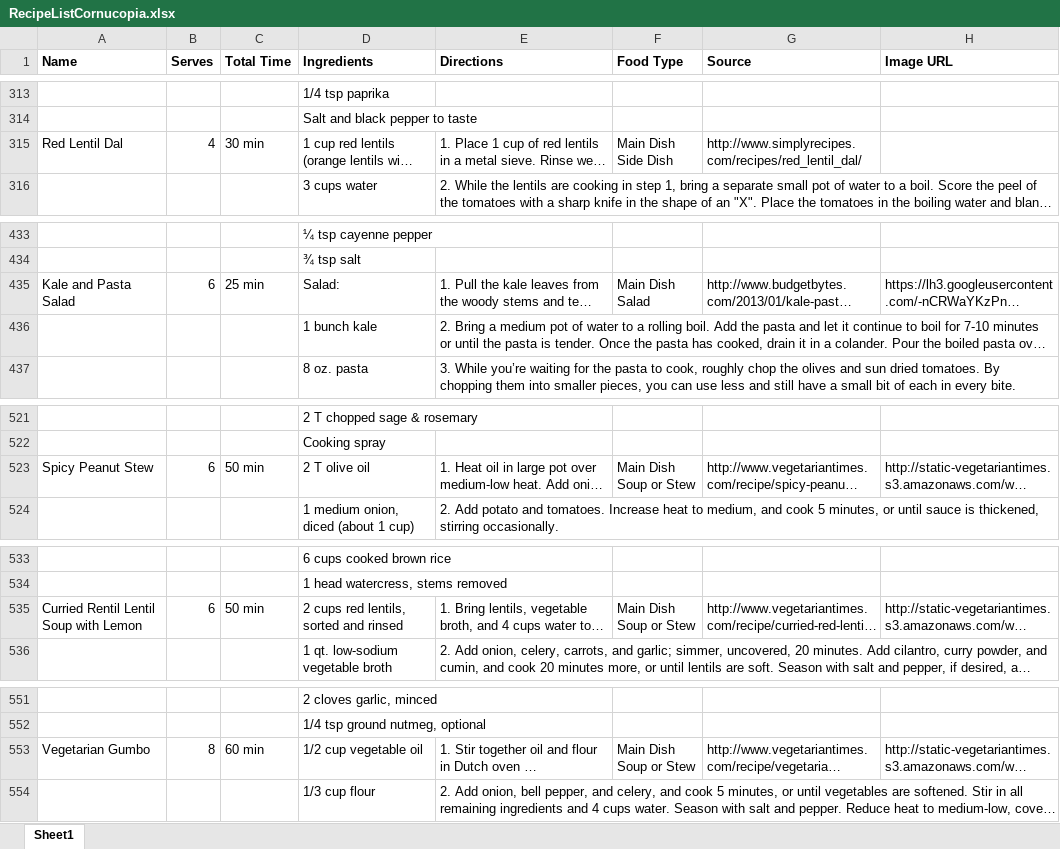
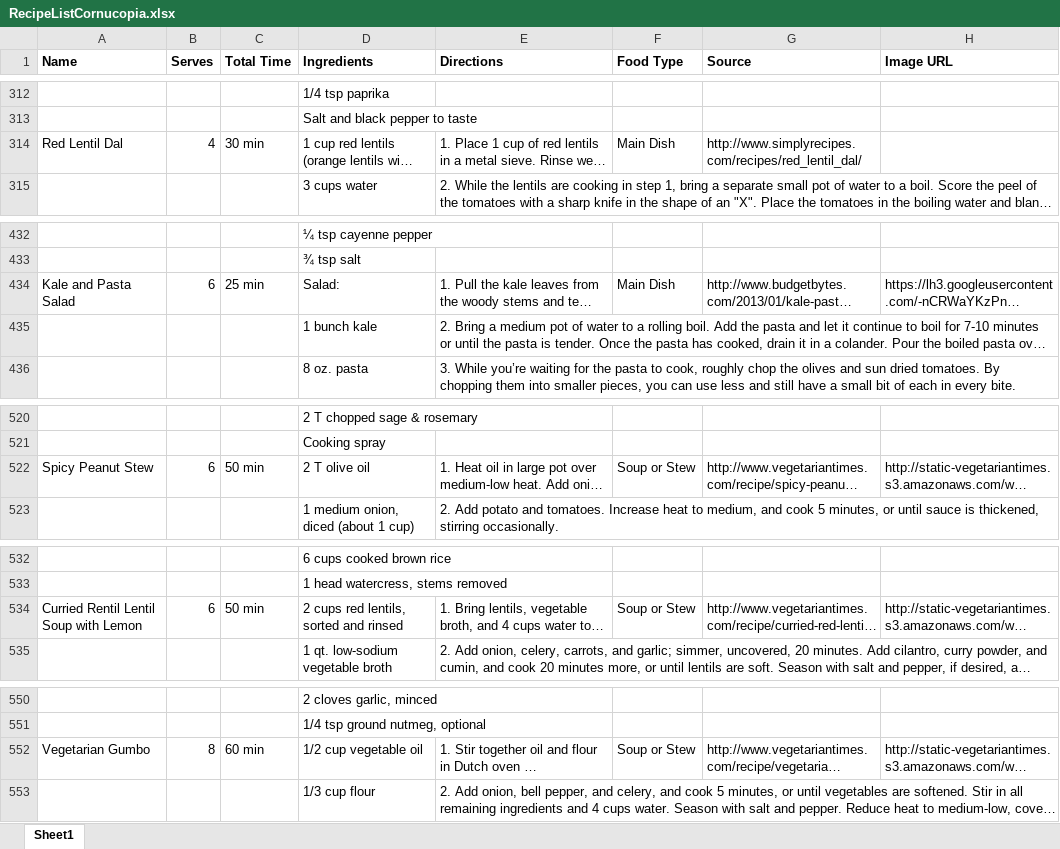
Before and after one commit to juliepranger/cornucopia, an Excel workbook: RecipeListCornucopia.xlsx, sheet Sheet1, drawn as a sheet; only a part is shown, gaps mark what is left out; long unchanged cells end in …; values as stored, in another font and other column widths than the file's, no borders; addresses are those after the commit; ↵ is a line break in a cell; the diff covers the shown part only; the diff names each change by its address in the sheet, - before the commit and + after, or states it on an @@ line.

```diff
--- a/RecipeListCornucopia.xlsx (sheet Sheet1)
+++ b/RecipeListCornucopia.xlsx (sheet Sheet1)
-F314 (Food Type): Main Dish ↵ Side Dish
+F314 (Food Type): Main Dish
-F434 (Food Type): Main Dish ↵ Salad
+F434 (Food Type): Main Dish
-F522 (Food Type): Main Dish ↵ Soup or Stew
+F522 (Food Type): Soup or Stew
-F534 (Food Type): Main Dish ↵ Soup or Stew
+F534 (Food Type): Soup or Stew
-F552 (Food Type): Main Dish ↵ Soup or Stew
+F552 (Food Type): Soup or Stew
```
Also changed, not shown: 1 removed row and 12 edited cells elsewhere in this sheet, 22 other files.
